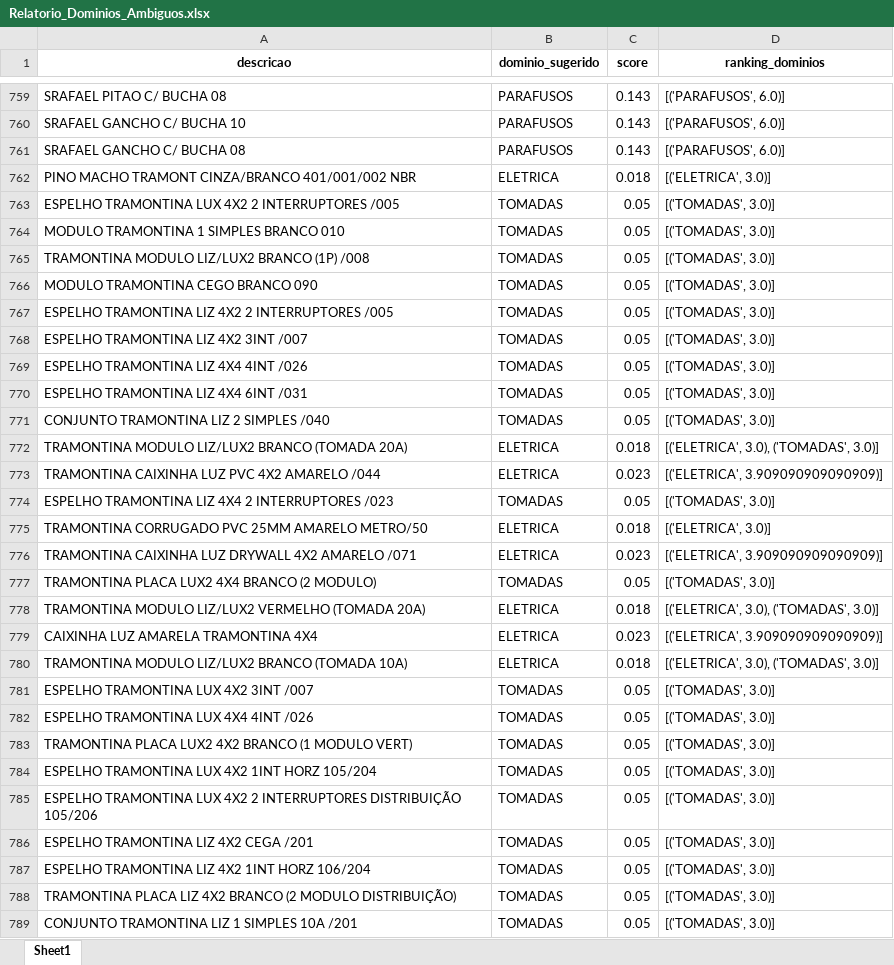
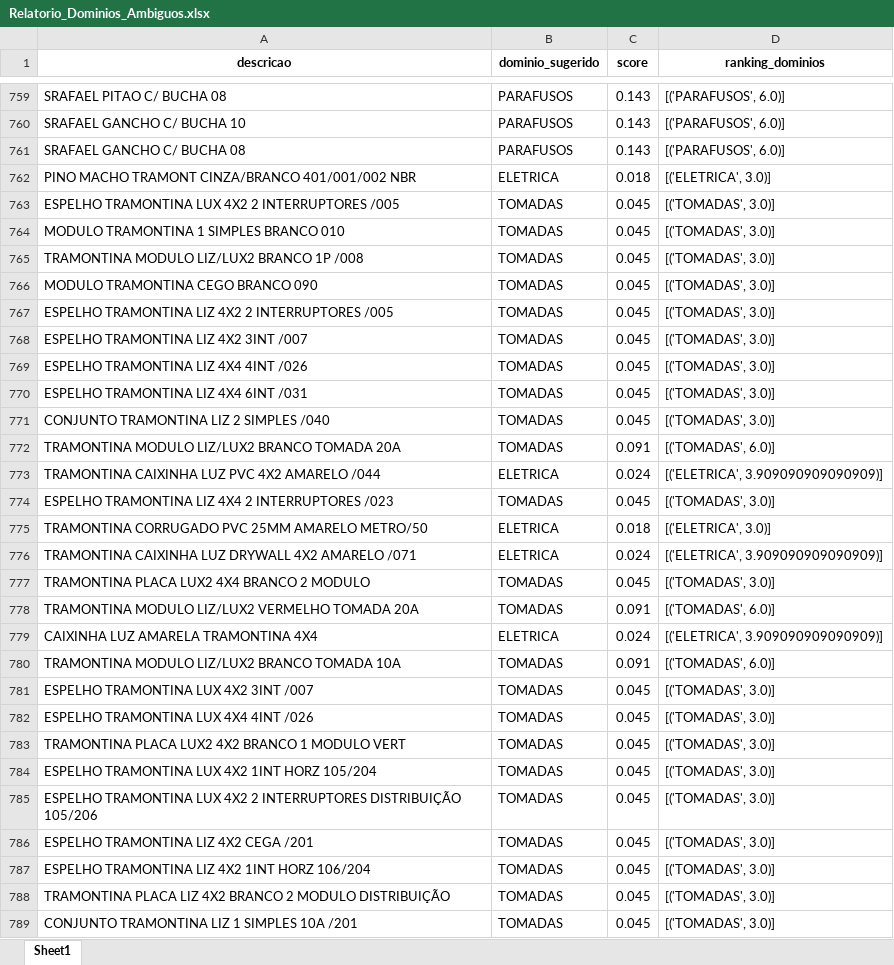
Before and after one commit to Lucas-Fernandes-Silva/auto_shopee, an Excel workbook: Relatorio_Dominios_Ambiguos.xlsx, sheet Sheet1, drawn as a sheet; only a part is shown, gaps mark what is left out; values as stored, in another font and other column widths than the file's, no borders; removed rows and columns are numbered as before the commit, all else as after; the diff covers the shown part only; the diff names each change by its address in the sheet, - before the commit and + after, or states it on an @@ line.

```diff
--- a/Relatorio_Dominios_Ambiguos.xlsx (sheet Sheet1)
+++ b/Relatorio_Dominios_Ambiguos.xlsx (sheet Sheet1)
-C763:C771 (score): 0.05
+C763:C771 (score): 0.045
-A765 (descricao): TRAMONTINA MODULO LIZ/LUX2 BRANCO (1P) /008
+A765 (descricao): TRAMONTINA MODULO LIZ/LUX2 BRANCO 1P /008
-row 772: TRAMONTINA MODULO LIZ/LUX2 BRANCO (TOMADA 20A) | ELETRICA | 0.018 | [('ELETRICA', 3.0), ('TOMADAS', 3.0)]
+row 772: TRAMONTINA MODULO LIZ/LUX2 BRANCO TOMADA 20A | TOMADAS | 0.091 | [('TOMADAS', 6.0)]
-C773 (score): 0.023
+C773 (score): 0.024
-C774 (score): 0.05
+C774 (score): 0.045
-C776 (score): 0.023
+C776 (score): 0.024
-A777 (descricao): TRAMONTINA PLACA LUX2 4X4 BRANCO (2 MODULO)
+A777 (descricao): TRAMONTINA PLACA LUX2 4X4 BRANCO 2 MODULO
-C777 (score): 0.05
+C777 (score): 0.045
-row 778: TRAMONTINA MODULO LIZ/LUX2 VERMELHO (TOMADA 20A) | ELETRICA | 0.018 | [('ELETRICA', 3.0), ('TOMADAS', 3.0)]
+row 778: TRAMONTINA MODULO LIZ/LUX2 VERMELHO TOMADA 20A | TOMADAS | 0.091 | [('TOMADAS', 6.0)]
-C779 (score): 0.023
+C779 (score): 0.024
-row 780: TRAMONTINA MODULO LIZ/LUX2 BRANCO (TOMADA 10A) | ELETRICA | 0.018 | [('ELETRICA', 3.0), ('TOMADAS', 3.0)]
+row 780: TRAMONTINA MODULO LIZ/LUX2 BRANCO TOMADA 10A | TOMADAS | 0.091 | [('TOMADAS', 6.0)]
-C781:C789 (score): 0.05
+C781:C789 (score): 0.045
-A783 (descricao): …4X2 BRANCO (1 MODULO VERT)
+A783 (descricao): …4X2 BRANCO 1 MODULO VERT
-A788 (descricao): …4X2 BRANCO (2 MODULO DISTRIBUIÇÃO)
+A788 (descricao): …4X2 BRANCO 2 MODULO DISTRIBUIÇÃO
```
Also changed, not shown: 27 added rows, 26 removed rows and 804 edited cells elsewhere in this sheet, Produtos_Classificados.xlsx, planilhas/outputs/Categorizados.xlsx, 8 other files.
